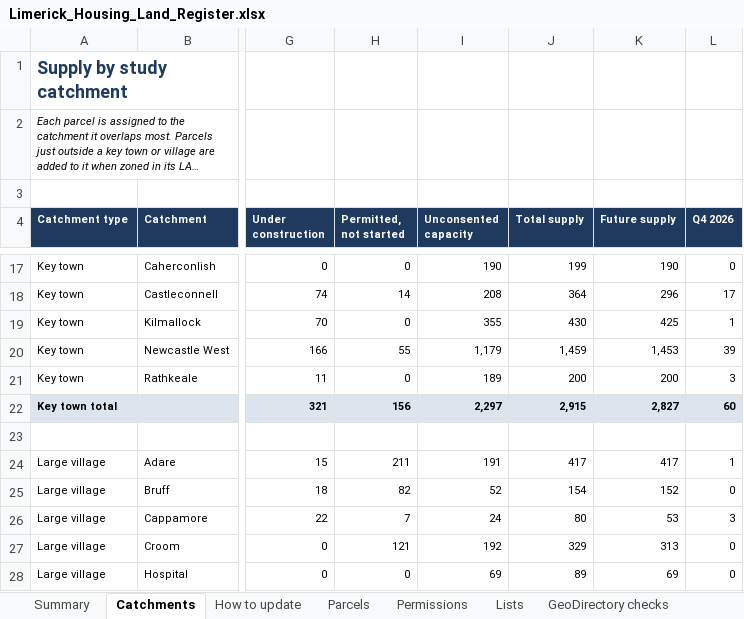
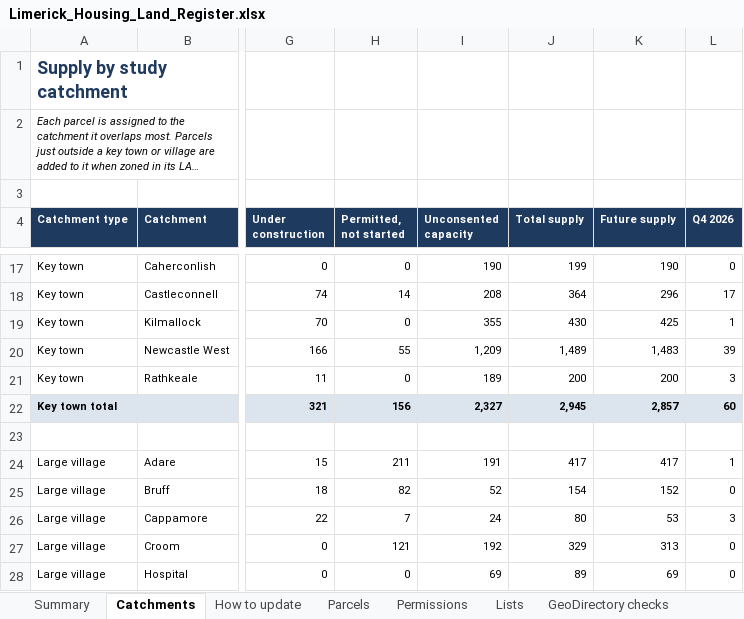
Before and after one commit to jaymes88/data, an Excel workbook: limerick_pipeline/register/Limerick_Housing_Land_Register.xlsx, sheet Catchments, drawn as a sheet; only a part is shown, gaps mark what is left out; long unchanged cells end in …; values as stored, in another font and other column widths than the file's, no borders; the diff covers the shown part only; the diff names each change by its address in the sheet, - before the commit and + after, or states it on an @@ line.

```diff
--- a/limerick_pipeline/register/Limerick_Housing_Land_Register.xlsx (sheet Catchments)
+++ b/limerick_pipeline/register/Limerick_Housing_Land_Register.xlsx (sheet Catchments)
-I20 (Unconsented capacity): 1,179
+I20 (Unconsented capacity): 1,209
-J20 (Total supply): 1,459
+J20 (Total supply): 1,489
-K20 (Future supply): 1,453
+K20 (Future supply): 1,483
-I22 (Unconsented capacity): 2,297
+I22 (Unconsented capacity): 2,327
-J22 (Total supply): 2,915
+J22 (Total supply): 2,945
-K22 (Future supply): 2,827
+K22 (Future supply): 2,857
```
Also changed, not shown: 33 edited cells elsewhere in this sheet, sheet Parcels, sheet Summary, 3 other files.
